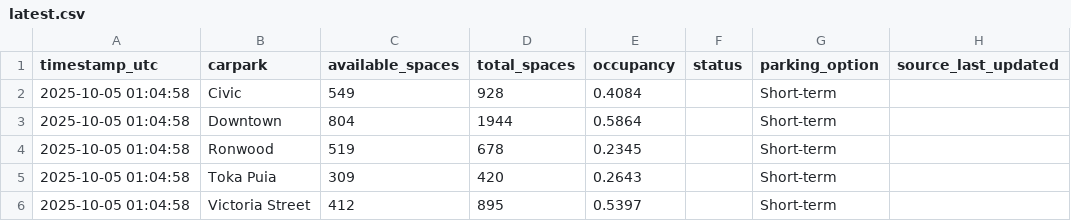
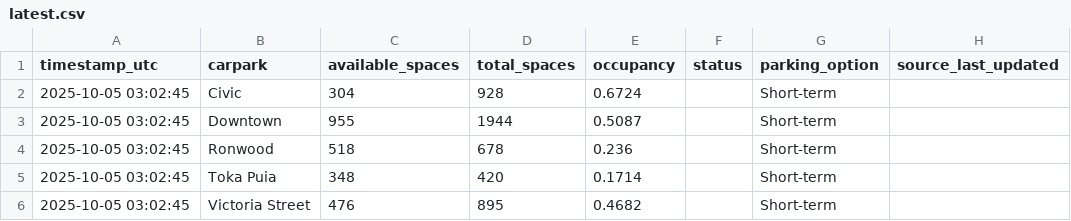
Before and after one commit to crystal941/dynamic-carpark-analytics, a CSV file: data/latest.csv, drawn as a sheet.

```diff
--- a/data/latest.csv
+++ b/data/latest.csv
@@ -1,6 +1,6 @@
 timestamp_utc,carpark,available_spaces,total_spaces,occupancy,status,parking_option,source_last_updated
-2025-10-05 01:04:58,Civic,549,928,0.4084,,Short-term,
-2025-10-05 01:04:58,Downtown,804,1944,0.5864,,Short-term,
-2025-10-05 01:04:58,Ronwood,519,678,0.2345,,Short-term,
-2025-10-05 01:04:58,Toka Puia,309,420,0.2643,,Short-term,
-2025-10-05 01:04:58,Victoria Street,412,895,0.5397,,Short-term,
+2025-10-05 03:02:45,Civic,304,928,0.6724,,Short-term,
+2025-10-05 03:02:45,Downtown,955,1944,0.5087,,Short-term,
+2025-10-05 03:02:45,Ronwood,518,678,0.236,,Short-term,
+2025-10-05 03:02:45,Toka Puia,348,420,0.1714,,Short-term,
+2025-10-05 03:02:45,Victoria Street,476,895,0.4682,,Short-term,
```
Also changed, not shown: data/history.csv, 1 other file.
